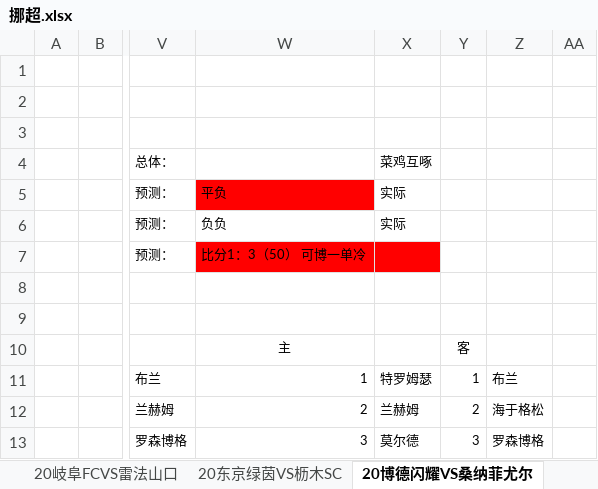
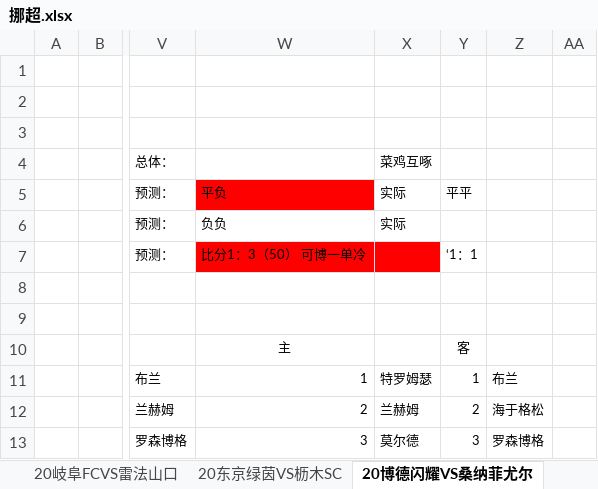
Before and after one commit to lengqing2010/slnAC, an Excel workbook: Cp/EXCEL/挪超.xlsx, sheet 20博德闪耀VS桑纳菲尤尔, drawn as a sheet; only a part is shown, gaps mark what is left out; values as stored, in another font and other column widths than the file's, no borders; conditional formats not drawn; the diff names each change by its address in the sheet, - before the commit and + after, or states it on an @@ line.

```diff
--- a/Cp/EXCEL/挪超.xlsx (sheet 20博德闪耀VS桑纳菲尤尔)
+++ b/Cp/EXCEL/挪超.xlsx (sheet 20博德闪耀VS桑纳菲尤尔)
-Y5: (empty)
+Y5: 平平
-Y7: (empty)
+Y7: ‘1：1
```
Also changed, not shown: sheet 20海于格松VS利勒斯特罗姆, sheet 20斯达VS克里斯蒂安松, sheet 20萨尔普斯堡VS特罗姆瑟, 4 other files.
